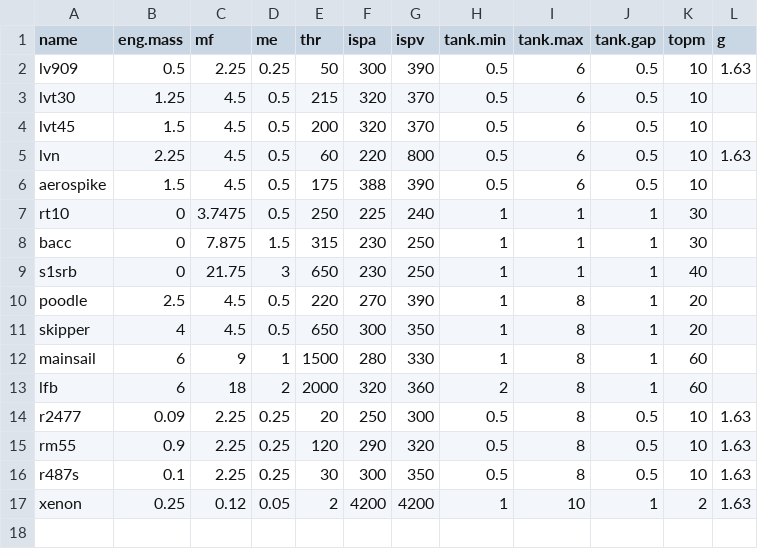
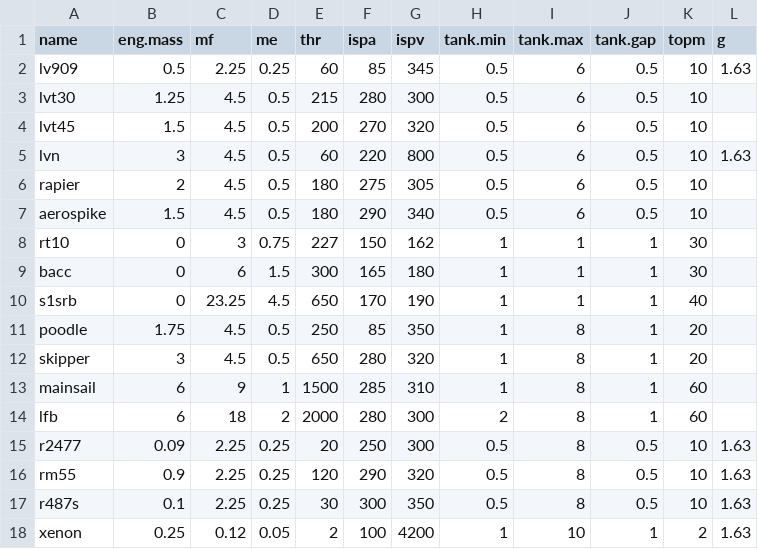
Before and after one commit to balachia/ksp-dvplots, a CSV file: engines.csv, drawn as a sheet.

```diff
--- a/engines.csv
+++ b/engines.csv
@@ -1,14 +1,15 @@
 name,eng.mass,mf,me,thr,ispa,ispv,tank.min,tank.max,tank.gap,topm,g
-lv909,0.5,2.25,0.25,50,300,390,0.5,6,0.5,10,1.63
-lvt30,1.25,4.5,0.5,215,320,370,0.5,6,0.5,10,
-lvt45,1.5,4.5,0.5,200,320,370,0.5,6,0.5,10,
-lvn,2.25,4.5,0.5,60,220,800,0.5,6,0.5,10,1.63
-aerospike,1.5,4.5,0.5,175,388,390,0.5,6,0.5,10,
-rt10,0,3.7475,0.5,250,225,240,1,1,1,30,
-bacc,0,7.875,1.5,315,230,250,1,1,1,30,
-s1srb,0,21.75,3,650,230,250,1,1,1,40,
-poodle,2.5,4.5,0.5,220,270,390,1,8,1,20,
-skipper,4,4.5,0.5,650,300,350,1,8,1,20,
-mainsail,6,9,1,1500,280,330,1,8,1,60,
-lfb,6,18,2,2000,320,360,2,8,1,60,
+lv909,0.5,2.25,0.25,60,85,345,0.5,6,0.5,10,1.63
+lvt30,1.25,4.5,0.5,215,280,300,0.5,6,0.5,10,
+lvt45,1.5,4.5,0.5,200,270,320,0.5,6,0.5,10,
+lvn,3,4.5,0.5,60,220,800,0.5,6,0.5,10,1.63
+rapier,2,4.5,0.5,180,275,305,0.5,6,0.5,10,
+aerospike,1.5,4.5,0.5,180,290,340,0.5,6,0.5,10,
+rt10,0,3,0.75,227,150,162,1,1,1,30,
+bacc,0,6,1.5,300,165,180,1,1,1,30,
+s1srb,0,23.25,4.5,650,170,190,1,1,1,40,
+poodle,1.75,4.5,0.5,250,85,350,1,8,1,20,
+skipper,3,4.5,0.5,650,280,320,1,8,1,20,
+mainsail,6,9,1,1500,285,310,1,8,1,60,
+lfb,6,18,2,2000,280,300,2,8,1,60,
 r2477,0.09,2.25,0.25,20,250,300,0.5,8,0.5,10,1.63
@@ -16,2 +17,2 @@ rm55,0.9,2.25,0.25,120,290,320,0.5,8,0.5,10,1.63
 r487s,0.1,2.25,0.25,30,300,350,0.5,8,0.5,10,1.63
-xenon,0.25,0.12,0.05,2,4200,4200,1,10,1,2,1.63
+xenon,0.25,0.12,0.05,2,100,4200,1,10,1,2,1.63
```
Also changed, not shown: 1 other file.
